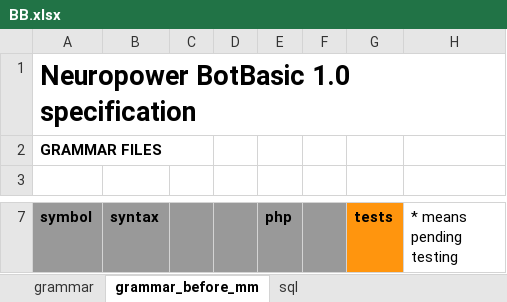
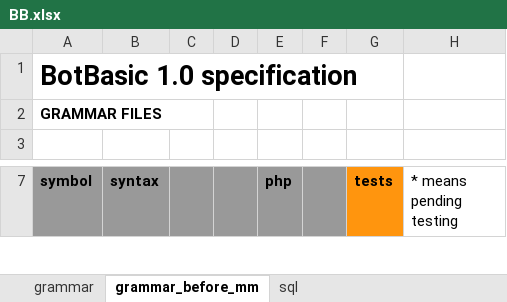
Before and after one commit to gllona/botbasic, an Excel workbook: _doc/BB.xlsx, sheet grammar_before_mm, drawn as a sheet; only a part is shown, gaps mark what is left out; values as stored, in another font and other column widths than the file's, no borders; the diff names each change by its address in the sheet, - before the commit and + after, or states it on an @@ line.

```diff
--- a/_doc/BB.xlsx (sheet grammar_before_mm)
+++ b/_doc/BB.xlsx (sheet grammar_before_mm)
-A1 (symbol): Neuropower BotBasic 1.0 specification
+A1 (symbol): BotBasic 1.0 specification
```
Also changed, not shown: sheet sql, sheet grammar, 57 other files.
